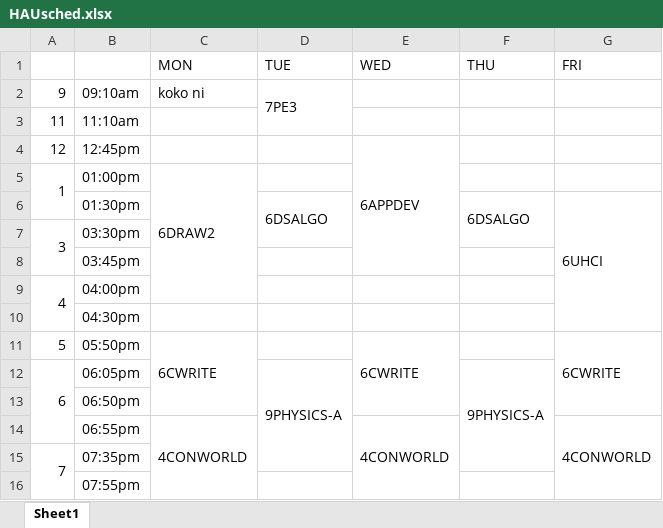
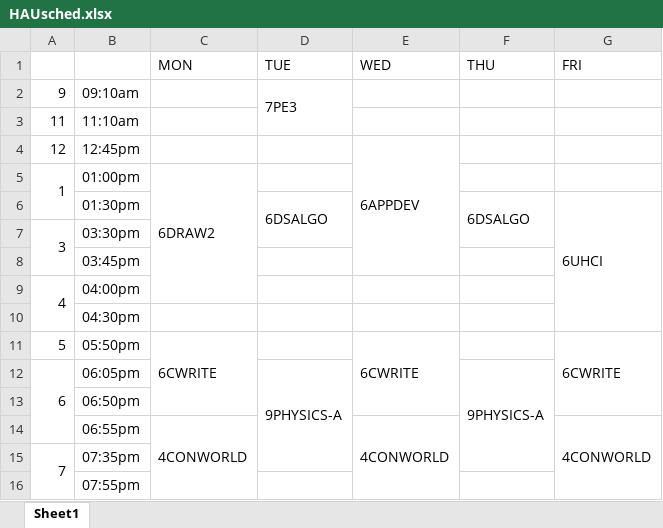
Before and after one commit to FrancisClements/excelschedule, an Excel workbook: HAUsched.xlsx, sheet Sheet1, drawn as a sheet; values as stored, in another font and other column widths than the file's, no cell formats; the diff names each change by its address in the sheet, - before the commit and + after, or states it on an @@ line.

```diff
--- a/HAUsched.xlsx (sheet Sheet1)
+++ b/HAUsched.xlsx (sheet Sheet1)
-C2 (MON): koko ni
+C2 (MON): (empty)
```
Also changed, not shown: cell formats, 5 other files.
